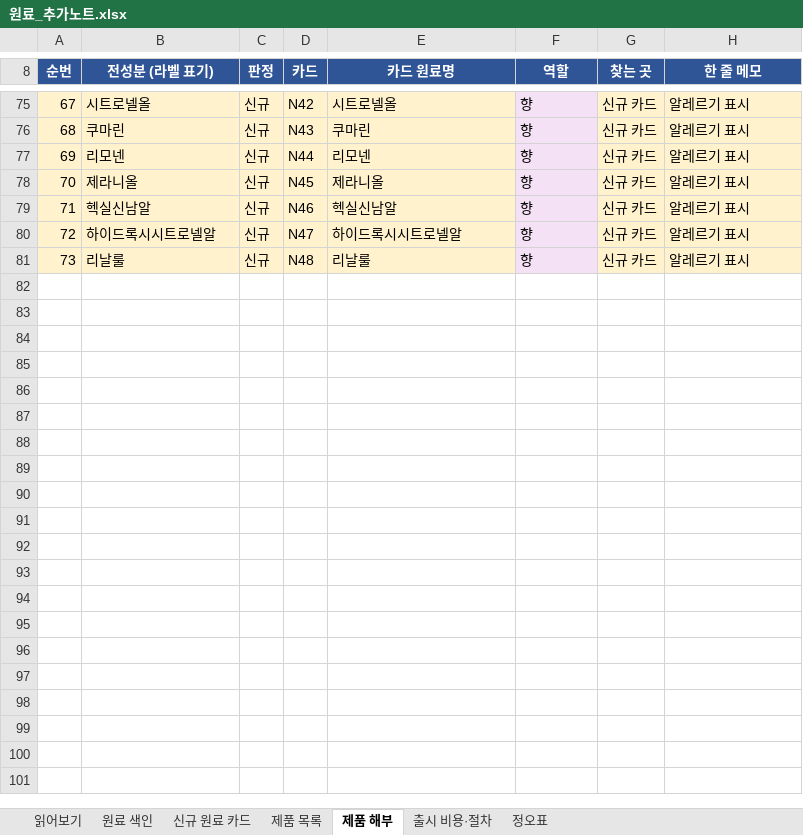
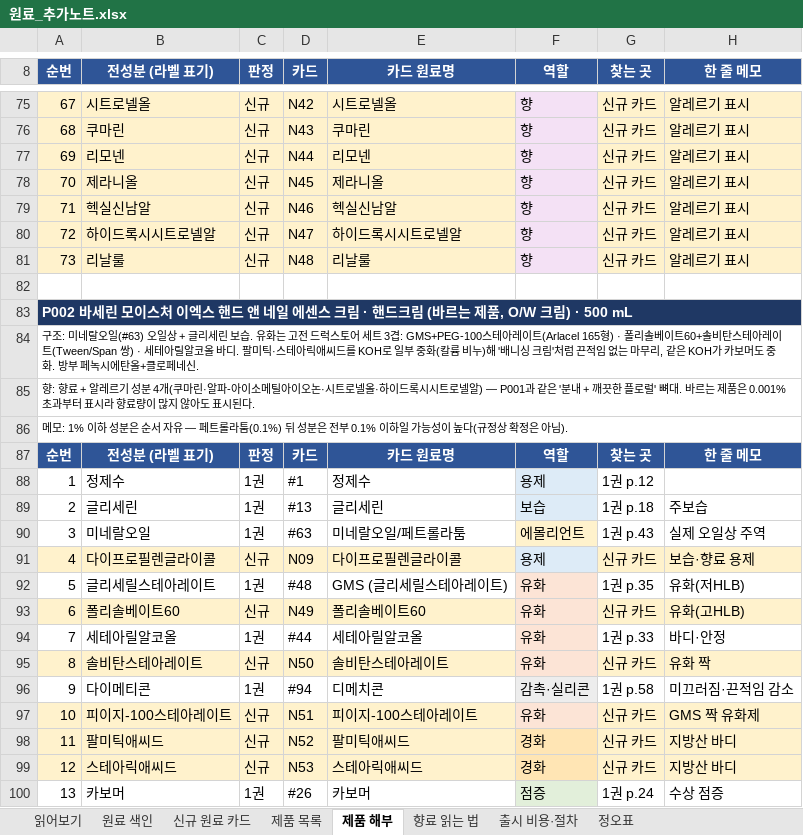
Before and after one commit to theci/brand, an Excel workbook: 원료_추가노트.xlsx, sheet 제품 해부, drawn as a sheet; only a part is shown, gaps mark what is left out; values as stored, in another font and other column widths than the file's, no borders; the diff covers the shown part only; the diff names each change by its address in the sheet, - before the commit and + after, or states it on an @@ line.

```diff
--- a/원료_추가노트.xlsx (sheet 제품 해부)
+++ b/원료_추가노트.xlsx (sheet 제품 해부)
+sheet tab: 향료 읽는 법
+row 82: (empty)
+row 83: P002 바세린 모이스처 이엑스 핸드 앤 네일 에센스 크림 · 핸드크림 (바르는 제품, O/W 크림) · 500 mL
+row 84: 구조: 미네랄오일(#63) 오일상 + 글리세린 보습. 유화는 고전 드럭스토어 세트 3겹: GMS+PEG-100스테아레이트(Arlacel 165형) · 폴리솔베이트60+솔비탄스테아레이트(Tween/Span 쌍) · 세테아릴알코올 바디. 팔미틱·스테아릭애씨드를 KOH로 일부 중화(칼륨 비누)해 '배니싱 크림'처럼 끈적임 없는 마무리, 같은 KOH가 카보머도 중화. 방부 페녹시에탄올+클로페네신.
+row 85: 향: 향료 + 알레르기 성분 4개(쿠마린·알파-아이소메틸아이오논·시트로넬올·하이드록시시트로넬알) — P001과 같은 '분내 + 깨끗한 플로럴' 뼈대. 바르는 제품은 0.001% 초과부터 표시라 향료량이 많지 않아도 표시된다.
+row 86: 메모: 1% 이하 성분은 순서 자유 — 페트롤라툼(0.1%) 뒤 성분은 전부 0.1% 이하일 가능성이 높다(규정상 확정은 아님).
+row 87: 순번 | 전성분 (라벨 표기) | 판정 | 카드 | 카드 원료명 | 역할 | 찾는 곳 | 한 줄 메모
+row 88: 1 | 정제수 | 1권 | #1 | 정제수 | 용제 | 1권 p.12
+row 89: 2 | 글리세린 | 1권 | #13 | 글리세린 | 보습 | 1권 p.18 | 주보습
+row 90: 3 | 미네랄오일 | 1권 | #63 | 미네랄오일/페트롤라툼 | 에몰리언트 | 1권 p.43 | 실제 오일상 주역
+row 91: 4 | 다이프로필렌글라이콜 | 신규 | N09 | 다이프로필렌글라이콜 | 용제 | 신규 카드 | 보습·향료 용제
+row 92: 5 | 글리세릴스테아레이트 | 1권 | #48 | GMS (글리세릴스테아레이트) | 유화 | 1권 p.35 | 유화(저HLB)
+row 93: 6 | 폴리솔베이트60 | 신규 | N49 | 폴리솔베이트60 | 유화 | 신규 카드 | 유화(고HLB)
+row 94: 7 | 세테아릴알코올 | 1권 | #44 | 세테아릴알코올 | 유화 | 1권 p.33 | 바디·안정
+row 95: 8 | 솔비탄스테아레이트 | 신규 | N50 | 솔비탄스테아레이트 | 유화 | 신규 카드 | 유화 짝
+row 96: 9 | 다이메티콘 | 1권 | #94 | 디메치콘 | 감촉·실리콘 | 1권 p.58 | 미끄러짐·끈적임 감소
+row 97: 10 | 피이지-100스테아레이트 | 신규 | N51 | 피이지-100스테아레이트 | 유화 | 신규 카드 | GMS 짝 유화제
+row 98: 11 | 팔미틱애씨드 | 신규 | N52 | 팔미틱애씨드 | 경화 | 신규 카드 | 지방산 바디
+row 99: 12 | 스테아릭애씨드 | 신규 | N53 | 스테아릭애씨드 | 경화 | 신규 카드 | 지방산 바디
+row 100: 13 | 카보머 | 1권 | #26 | 카보머 | 점증 | 1권 p.24 | 수상 점증
```
Also changed, not shown: 19 added rows elsewhere in this sheet, sheet 신규 원료 카드, sheet 원료 색인, sheet 제품 목록, sheet 읽어보기, 3 other files.
